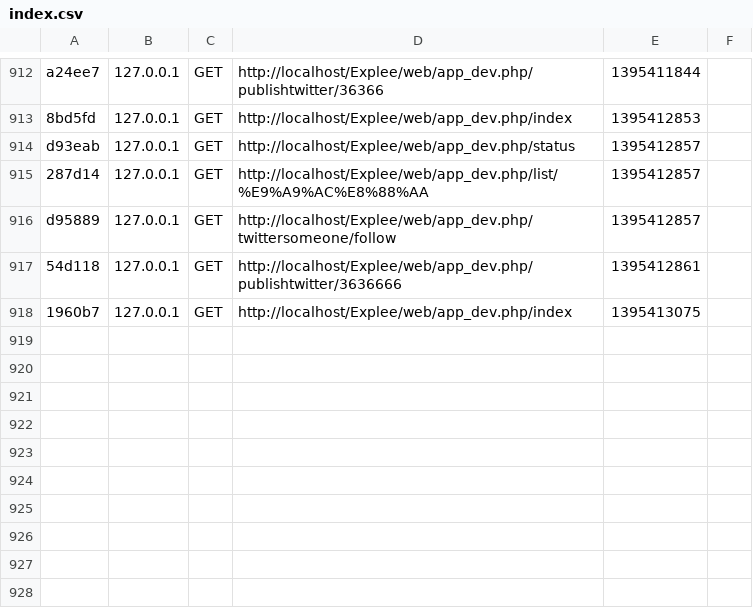
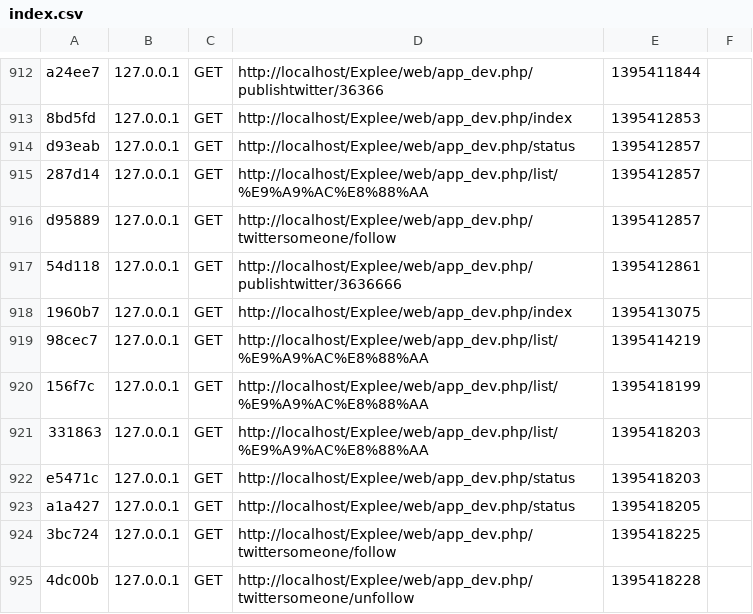
Before and after one commit to jim1987/Explee, a CSV file: app/cache/dev/profiler/index.csv, drawn as a sheet; only a part is shown, gaps mark what is left out.

```diff
--- a/app/cache/dev/profiler/index.csv
+++ b/app/cache/dev/profiler/index.csv
@@ -918 +918,8 @@ d95889,127.0.0.1,GET,http://localhost/Explee/web/app_dev.php/twittersomeone/foll
 1960b7,127.0.0.1,GET,http://localhost/Explee/web/app_dev.php/index,1395413075,
+98cec7,127.0.0.1,GET,http://localhost/Explee/web/app_dev.php/list/%E9%A9%AC%E8%88%AA,1395414219,
+156f7c,127.0.0.1,GET,http://localhost/Explee/web/app_dev.php/list/%E9%A9%AC%E8%88%AA,1395418199,
+331863,127.0.0.1,GET,http://localhost/Explee/web/app_dev.php/list/%E9%A9%AC%E8%88%AA,1395418203,
+e5471c,127.0.0.1,GET,http://localhost/Explee/web/app_dev.php/status,1395418203,
+a1a427,127.0.0.1,GET,http://localhost/Explee/web/app_dev.php/status,1395418205,
+3bc724,127.0.0.1,GET,http://localhost/Explee/web/app_dev.php/twittersomeone/follow,1395418225,
+4dc00b,127.0.0.1,GET,http://localhost/Explee/web/app_dev.php/twittersomeone/unfollow,1395418228,
```
Also changed, not shown: 8 other files.
